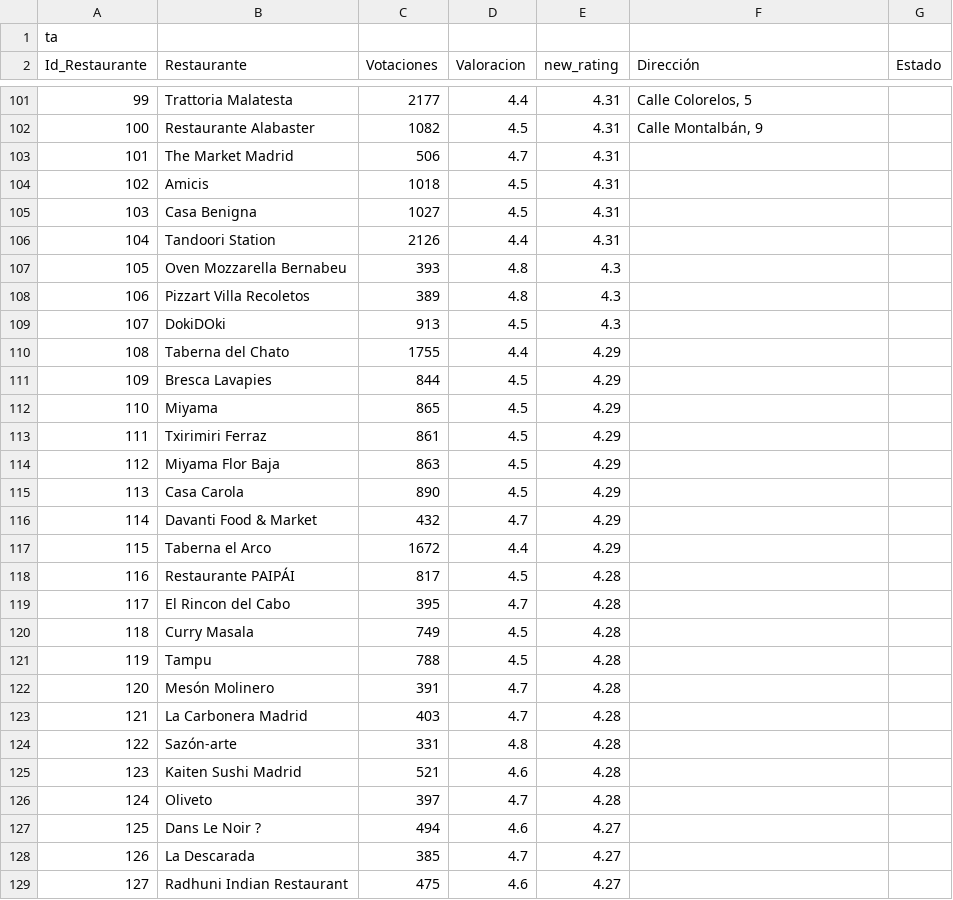
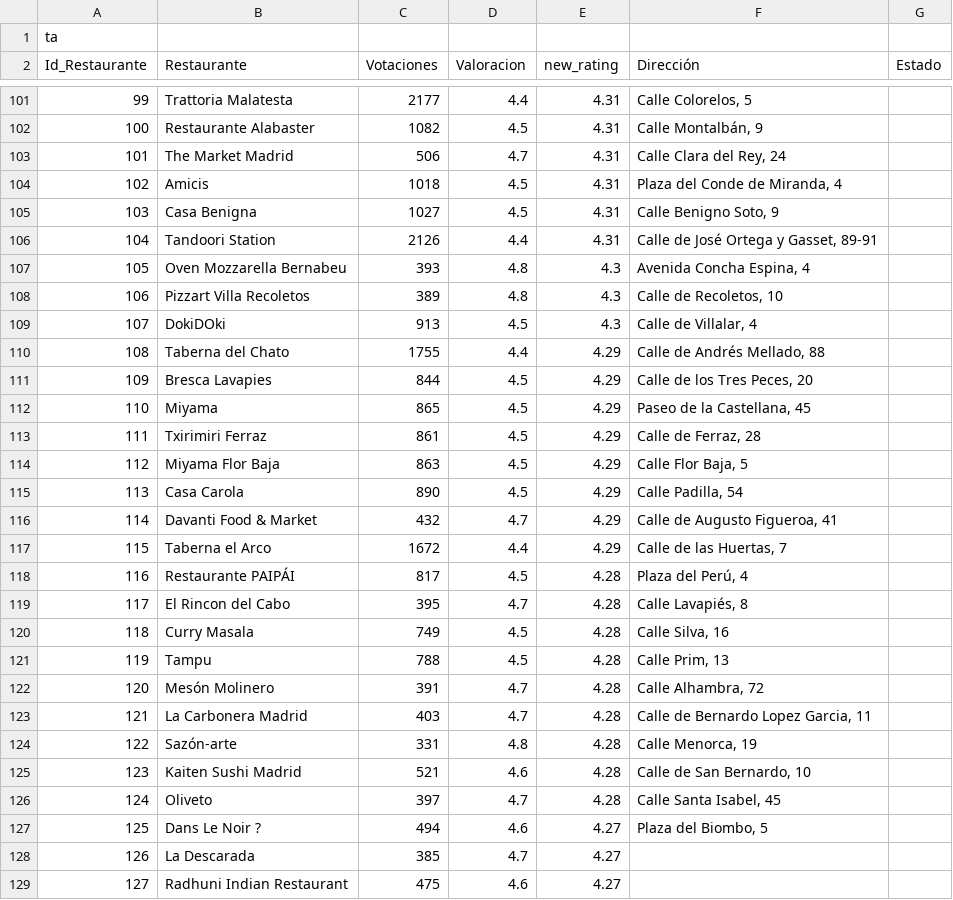
Before and after one commit to jacc1087/restaurantes-Madrid, a CSV file: ranking.csv, drawn as a sheet; only a part is shown, gaps mark what is left out.

```diff
--- a/ranking.csv
+++ b/ranking.csv
@@ -102,27 +102,27 @@ Id_Restaurante;Restaurante;Votaciones;Valoracion;new_rating;Dirección;Estado
 100;Restaurante Alabaster;1082;4.5;4.31;Calle Montalbán, 9;
-101;The Market Madrid;506;4.7;4.31;;
-102;Amicis;1018;4.5;4.31;;
-103;Casa Benigna;1027;4.5;4.31;;
-104;Tandoori Station;2126;4.4;4.31;;
-105;Oven Mozzarella Bernabeu;393;4.8;4.3;;
-106;Pizzart Villa Recoletos;389;4.8;4.3;;
-107;DokiDOki;913;4.5;4.3;;
-108;Taberna del Chato;1755;4.4;4.29;;
-109;Bresca Lavapies;844;4.5;4.29;;
-110;Miyama;865;4.5;4.29;;
-111;Txirimiri Ferraz;861;4.5;4.29;;
-112;Miyama Flor Baja;863;4.5;4.29;;
-113;Casa Carola;890;4.5;4.29;;
-114;Davanti Food & Market;432;4.7;4.29;;
-115;Taberna el Arco;1672;4.4;4.29;;
-116;Restaurante PAIPÁI;817;4.5;4.28;;
-117;El Rincon del Cabo;395;4.7;4.28;;
-118;Curry Masala;749;4.5;4.28;;
-119;Tampu;788;4.5;4.28;;
-120;Mesón Molinero;391;4.7;4.28;;
-121;La Carbonera Madrid;403;4.7;4.28;;
-122;Sazón-arte;331;4.8;4.28;;
-123;Kaiten Sushi Madrid;521;4.6;4.28;;
-124;Oliveto;397;4.7;4.28;;
-125;Dans Le Noir ?;494;4.6;4.27;;
+101;The Market Madrid;506;4.7;4.31;Calle Clara del Rey, 24;
+102;Amicis;1018;4.5;4.31;Plaza del Conde de Miranda, 4;
+103;Casa Benigna;1027;4.5;4.31;Calle Benigno Soto, 9;
+104;Tandoori Station;2126;4.4;4.31;Calle de José Ortega y Gasset, 89-91;
+105;Oven Mozzarella Bernabeu;393;4.8;4.3;Avenida Concha Espina, 4;
+106;Pizzart Villa Recoletos;389;4.8;4.3;Calle de Recoletos, 10;
+107;DokiDOki;913;4.5;4.3;Calle de Villalar, 4;
+108;Taberna del Chato;1755;4.4;4.29;Calle de Andrés Mellado, 88;
+109;Bresca Lavapies;844;4.5;4.29;Calle de los Tres Peces, 20;
+110;Miyama;865;4.5;4.29;Paseo de la Castellana, 45;
+111;Txirimiri Ferraz;861;4.5;4.29;Calle de Ferraz, 28;
+112;Miyama Flor Baja;863;4.5;4.29;Calle Flor Baja, 5;
+113;Casa Carola;890;4.5;4.29;Calle Padilla, 54;
+114;Davanti Food & Market;432;4.7;4.29;Calle de Augusto Figueroa, 41;
+115;Taberna el Arco;1672;4.4;4.29;Calle de las Huertas, 7;
+116;Restaurante PAIPÁI;817;4.5;4.28;Plaza del Perú, 4;
+117;El Rincon del Cabo;395;4.7;4.28;Calle Lavapiés, 8;
+118;Curry Masala;749;4.5;4.28;Calle Silva, 16;
+119;Tampu;788;4.5;4.28;Calle Prim, 13;
+120;Mesón Molinero;391;4.7;4.28;Calle Alhambra, 72;
+121;La Carbonera Madrid;403;4.7;4.28;Calle de Bernardo Lopez Garcia, 11;
+122;Sazón-arte;331;4.8;4.28;Calle Menorca, 19;
+123;Kaiten Sushi Madrid;521;4.6;4.28;Calle de San Bernardo, 10;
+124;Oliveto;397;4.7;4.28;Calle Santa Isabel, 45;
+125;Dans Le Noir ?;494;4.6;4.27;Plaza del Biombo, 5;
 126;La Descarada;385;4.7;4.27;;
```
Also changed, not shown: 1 other file.
